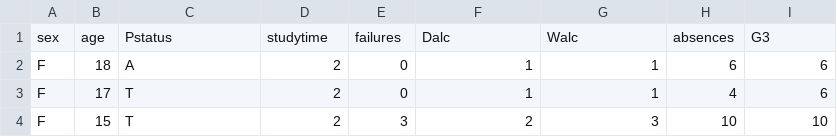
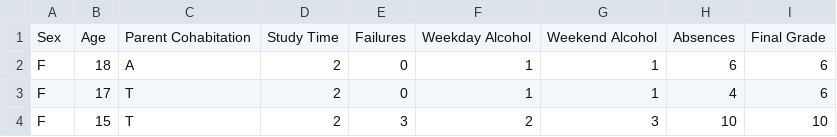
Before and after one commit to aangelo96/INFO20002, a CSV file: Edited Data.csv, drawn as a sheet; only a part is shown; removed rows and columns are numbered as before the commit, all else as after; the diff names each change by its address in the sheet, - before the commit and + after, or states it on an @@ line.

Commit message:
Update Edited Data.csv

```diff
--- a/Edited Data.csv
+++ b/Edited Data.csv
-row 1: sex | age | Pstatus | studytime | failures | Dalc | Walc | absences | G3
+row 1: Sex | Age | Parent Cohabitation | Study Time | Failures | Weekday Alcohol | Weekend Alcohol | Absences | Final Grade
```
